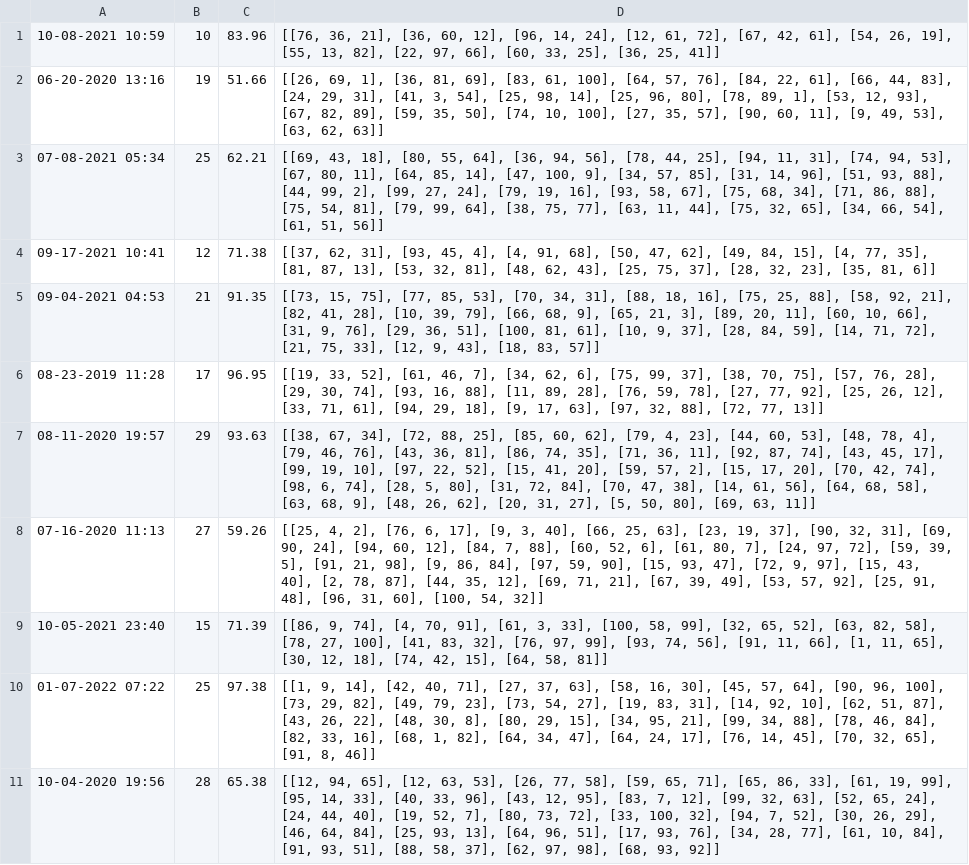
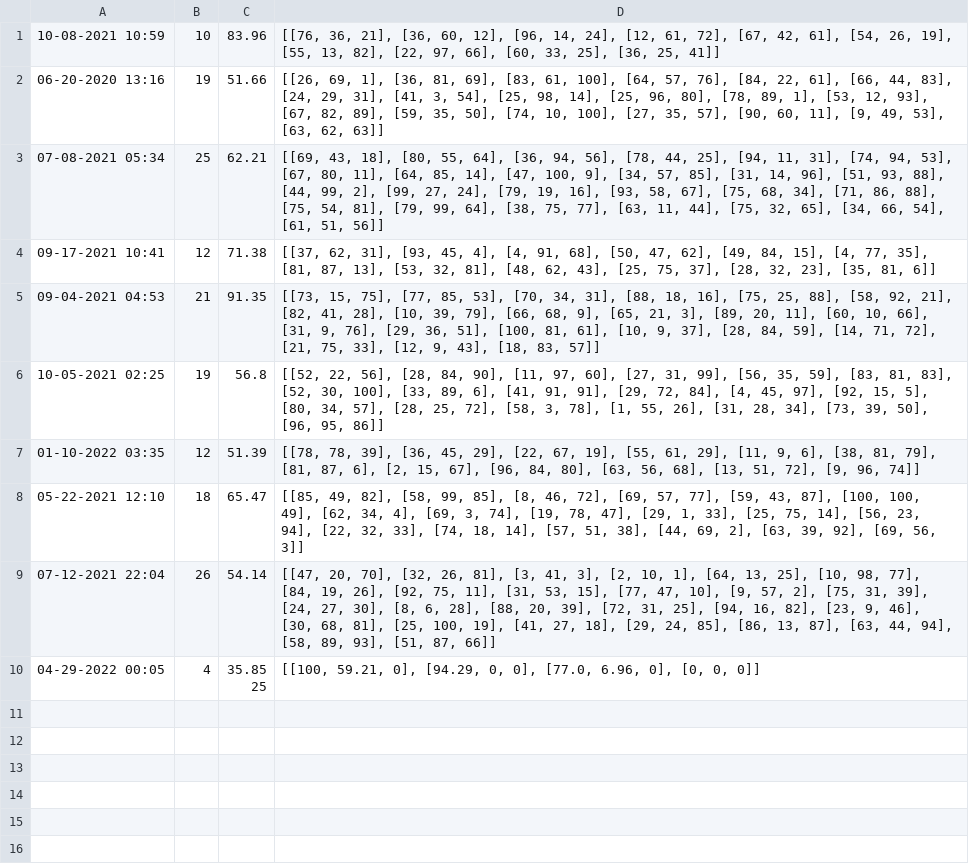
Before and after one commit to jeeminhan/Workout-Buddy, a CSV file: CSV_Files/user1Squats.csv, drawn as a sheet; only a part is shown; the shorter side is filled out with more unchanged rows; the diff covers the shown part only; the diff names each change by its address in the sheet, - before the commit and + after, or states it on an @@ line.

```diff
--- a/CSV_Files/user1Squats.csv
+++ b/CSV_Files/user1Squats.csv
-row 6: 08-23-2019 11:28 | 17 | 96.95 | [[19, 33, 52], [61, 46, 7], [34, 62, 6], [75, 99, 37], [38, 70, 75], [57, 76, 28], [29, 30, 74], [93, 16, 88], [11, 89, 28], [76, 59, 78], [27, 77, 92], [25, 26, 12], [33, 71, 61], [94, 29, 18], [9, 17, 63], [97, 32, 88], [72, 77, 13]]
-row 7: 08-11-2020 19:57 | 29 | 93.63 | [[38, 67, 34], [72, 88, 25], [85, 60, 62], [79, 4, 23], [44, 60, 53], [48, 78, 4], [79, 46, 76], [43, 36, 81], [86, 74, 35], [71, 36, 11], [92, 87, 74], [43, 45, 17], [99, 19, 10], [97, 22, 52], [15, 41, 20], [59, 57, 2], [15, 17, 20], [70, 42, 74], [98, 6, 74], [28, 5, 80], [31, 72, 84], [70, 47, 38], [14, 61, 56], [64, 68, 58], [63, 68, 9], [48, 26, 62], [20, 31, 27], [5, 50, 80], [69, 63, 11]]
-row 8: 07-16-2020 11:13 | 27 | 59.26 | [[25, 4, 2], [76, 6, 17], [9, 3, 40], [66, 25, 63], [23, 19, 37], [90, 32, 31], [69, 90, 24], [94, 60, 12], [84, 7, 88], [60, 52, 6], [61, 80, 7], [24, 97, 72], [59, 39, 5], [91, 21, 98], [9, 86, 84], [97, 59, 90], [15, 93, 47], [72, 9, 97], [15, 43, 40], [2, 78, 87], [44, 35, 12], [69, 71, 21], [67, 39, 49], [53, 57, 92], [25, 91, 48], [96, 31, 60], [100, 54, 32]]
-row 9: 10-05-2021 23:40 | 15 | 71.39 | [[86, 9, 74], [4, 70, 91], [61, 3, 33], [100, 58, 99], [32, 65, 52], [63, 82, 58], [78, 27, 100], [41, 83, 32], [76, 97, 99], [93, 74, 56], [91, 11, 66], [1, 11, 65], [30, 12, 18], [74, 42, 15], [64, 58, 81]]
-row 10: 01-07-2022 07:22 | 25 | 97.38 | [[1, 9, 14], [42, 40, 71], [27, 37, 63], [58, 16, 30], [45, 57, 64], [90, 96, 100], [73, 29, 82], [49, 79, 23], [73, 54, 27], [19, 83, 31], [14, 92, 10], [62, 51, 87], [43, 26, 22], [48, 30, 8], [80, 29, 15], [34, 95, 21], [99, 34, 88], [78, 46, 84], [82, 33, 16], [68, 1, 82], [64, 34, 47], [64, 24, 17], [76, 14, 45], [70, 32, 65], [91, 8, 46]]
-row 11: 10-04-2020 19:56 | 28 | 65.38 | [[12, 94, 65], [12, 63, 53], [26, 77, 58], [59, 65, 71], [65, 86, 33], [61, 19, 99], [95, 14, 33], [40, 33, 96], [43, 12, 95], [83, 7, 12], [99, 32, 63], [52, 65, 24], [24, 44, 40], [19, 52, 7], [80, 73, 72], [33, 100, 32], [94, 7, 52], [30, 26, 29], [46, 64, 84], [25, 93, 13], [64, 96, 51], [17, 93, 76], [34, 28, 77], [61, 10, 84], [91, 93, 51], [88, 58, 37], [62, 97, 98], [68, 93, 92]]
```
Also changed, not shown: 8 removed rows elsewhere in this file, CSV_Files/user1Pushups.csv, CSV_Files/user2Pushups.csv, 4 other files.
